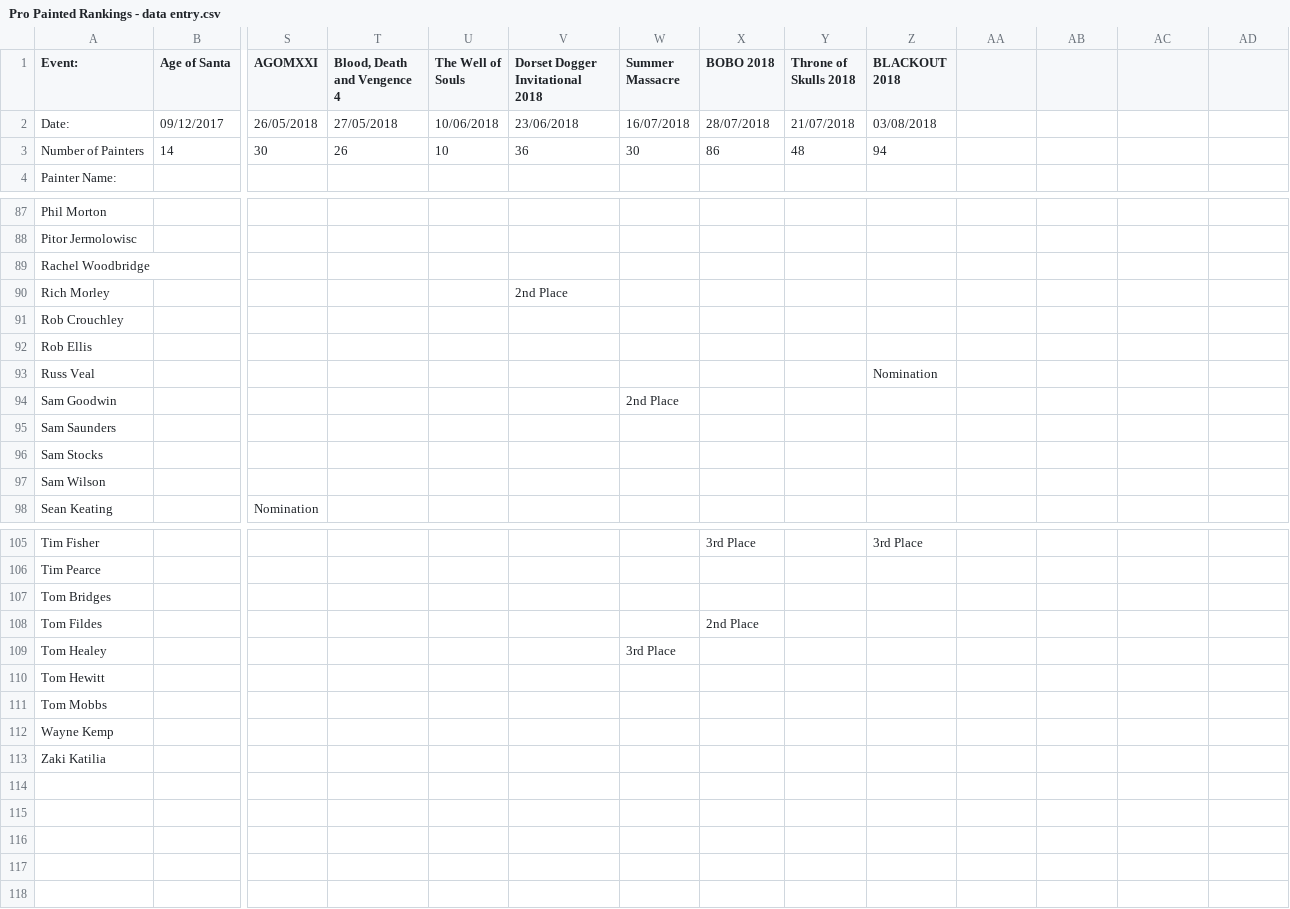
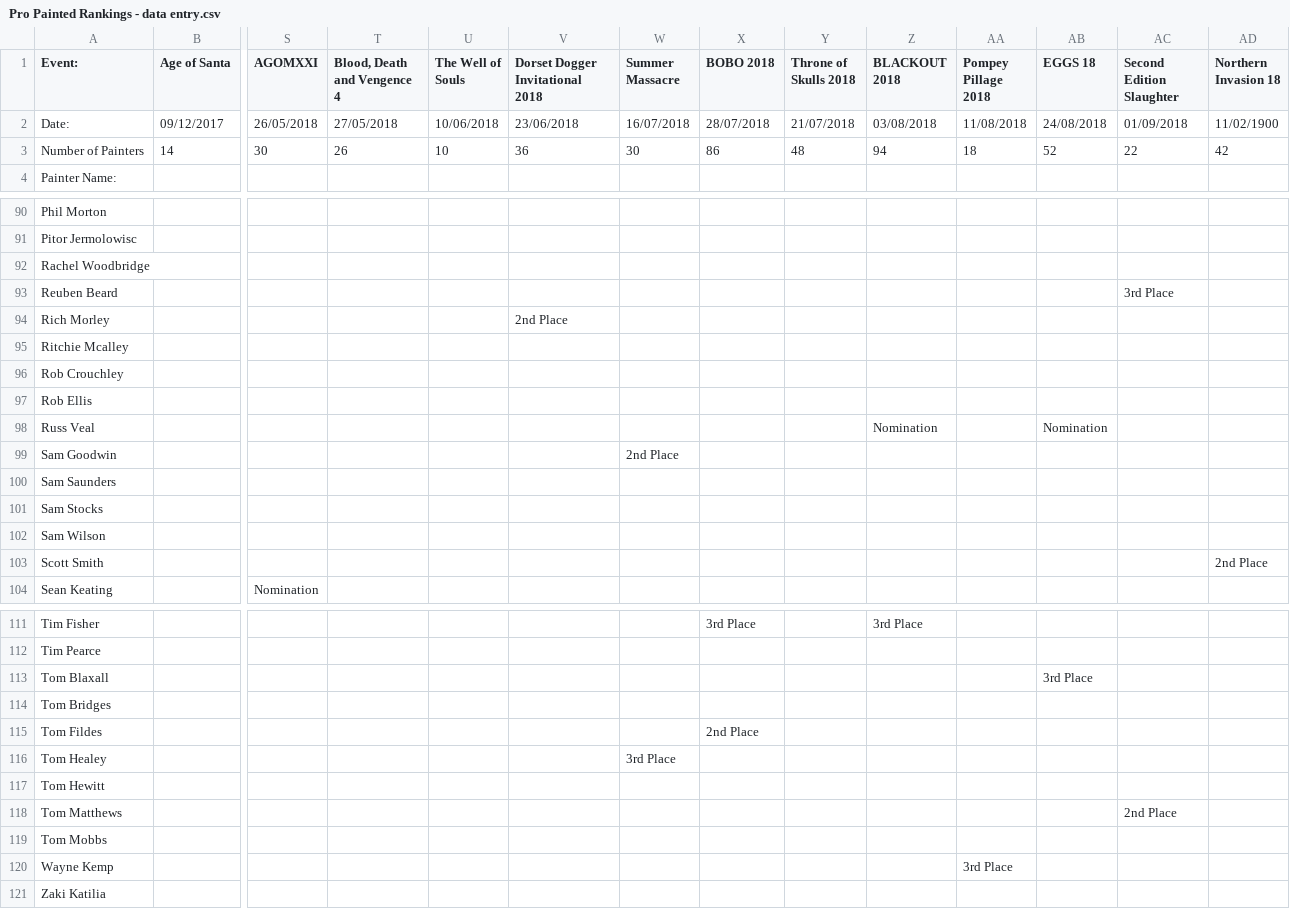
Before and after one commit to tomchewitt/pro-painted-rankings, a CSV file: data/Pro Painted Rankings - data entry.csv, drawn as a sheet; only a part is shown, gaps mark what is left out; addresses are those after the commit; rows hold the shown columns only; the diff covers the shown part only; the diff names each change by its address in the sheet, - before the commit and + after, or states it on an @@ line.

```diff
--- a/data/Pro Painted Rankings - data entry.csv
+++ b/data/Pro Painted Rankings - data entry.csv
-AA1: (empty)
+AA1: Pompey Pillage 2018
-AB1: (empty)
+AB1: EGGS 18
-AC1: (empty)
+AC1: Second Edition Slaughter
-AD1: (empty)
+AD1: Northern Invasion 18
-AA2 (Pompey Pillage 2018): (empty)
+AA2 (Pompey Pillage 2018): 11/08/2018
-AB2 (EGGS 18): (empty)
+AB2 (EGGS 18): 24/08/2018
-AC2 (Second Edition Slaughter): (empty)
+AC2 (Second Edition Slaughter): 01/09/2018
-AD2 (Northern Invasion 18): (empty)
+AD2 (Northern Invasion 18): 11/02/1900
-AA3 (Pompey Pillage 2018): (empty)
+AA3 (Pompey Pillage 2018): 18
-AB3 (EGGS 18): (empty)
+AB3 (EGGS 18): 52
-AC3 (Second Edition Slaughter): (empty)
+AC3 (Second Edition Slaughter): 22
-AD3 (Northern Invasion 18): (empty)
+AD3 (Northern Invasion 18): 42
+row 93: Reuben Beard |  |  |  |  |  |  |  |  |  |  |  | 3rd Place
+row 95: Ritchie Mcalley
-AB98 (EGGS 18): (empty)
+AB98 (EGGS 18): Nomination
+row 103: Scott Smith |  |  |  |  |  |  |  |  |  |  |  |  | 2nd Place
+row 113: Tom Blaxall |  |  |  |  |  |  |  |  |  |  | 3rd Place
+row 118: Tom Matthews |  |  |  |  |  |  |  |  |  |  |  | 2nd Place
-AA120 (Pompey Pillage 2018): (empty)
+AA120 (Pompey Pillage 2018): 3rd Place
```
Also changed, not shown: 3 added rows and 8 edited cells elsewhere in this file, data/Pro Painted Rankings - rankings.csv, 2 other files.
